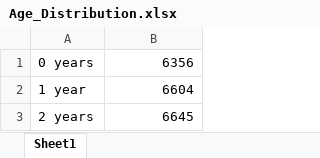
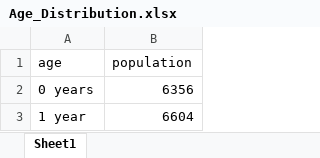
Before and after one commit to abm-covid-lux/abmlux, an Excel workbook: Data/Age_Distribution.xlsx, sheet Sheet1, drawn as a sheet; only a part is shown; the shorter side is filled out with more unchanged rows; values as stored, in another font and other column widths than the file's, no borders; the diff names each change by its address in the sheet, - before the commit and + after, or states it on an @@ line.

```diff
--- a/Data/Age_Distribution.xlsx (sheet Sheet1)
+++ b/Data/Age_Distribution.xlsx (sheet Sheet1)
+row 1: age | population
```
Also changed, not shown: 3 other files.
